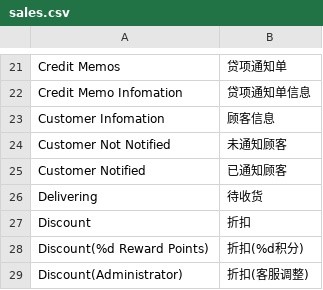
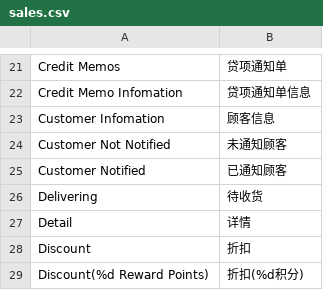
Before and after one commit to peachyang/py_website, a CSV file: app/i18n/zh-CN/sales.csv, drawn as a sheet; only a part is shown, gaps mark what is left out; the shorter side is filled out with more unchanged rows; the diff names each change by its address in the sheet, - before the commit and + after, or states it on an @@ line.

```diff
--- a/app/i18n/zh-CN/sales.csv
+++ b/app/i18n/zh-CN/sales.csv
+row 27: Detail | 详情
```
Also changed, not shown: 2 other files.
